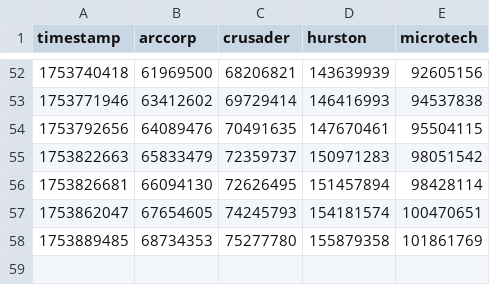
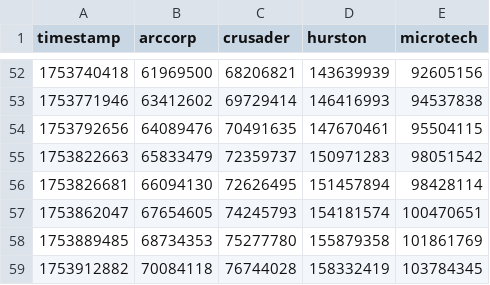
Before and after one commit to MrKraken/sc-resourcedrive, a CSV file: data.csv, drawn as a sheet; only a part is shown, gaps mark what is left out.

Commit message:
Update data.csv - 2025-07-30 23:01:22

```diff
--- a/data.csv
+++ b/data.csv
@@ -58 +58,2 @@ timestamp,arccorp,crusader,hurston,microtech
 1753889485,68734353,75277780,155879358,101861769
+1753912882,70084118,76744028,158332419,103784345
```
